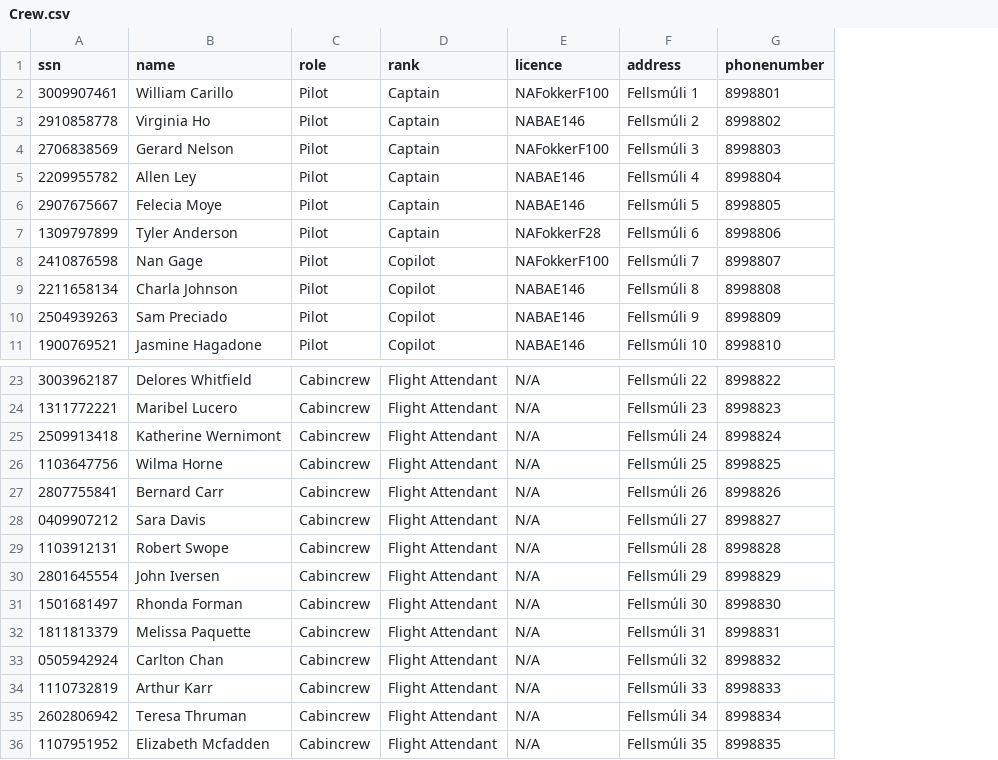
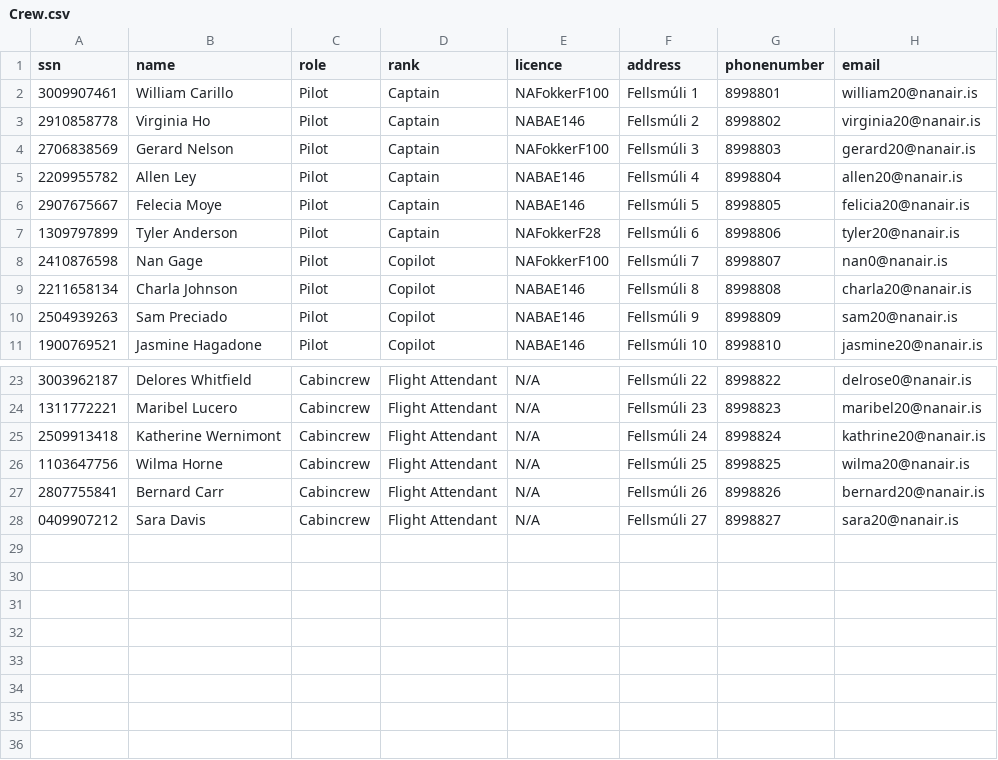
Before and after one commit to helenaj18/Dagb-k, a CSV file: UPDATEDSTUDENTDATA/Crew.csv, drawn as a sheet; only a part is shown, gaps mark what is left out; removed rows and columns are numbered as before the commit, all else as after; the diff names each change by its address in the sheet, - before the commit and + after, or states it on an @@ line.

Commit message:
emails added to crew

```diff
--- a/UPDATEDSTUDENTDATA/Crew.csv
+++ b/UPDATEDSTUDENTDATA/Crew.csv
+column H (email), rows 2-11: william20@nanair.is | virginia20@nanair.is | gerard20@nanair.is | allen20@nanair.is | felicia20@nanair.is | tyler20@nanair.is | nan0@nanair.is | charla20@nanair.is | sam20@nanair.is | jasmine20@nanair.is; rows 23-28: delrose0@nanair.is | maribel20@nanair.is | kathrine20@nanair.is | wilma20@nanair.is | bernard20@nanair.is | sara20@nanair.is
-row 29: 1103912131 | Robert Swope | Cabincrew | Flight Attendant | N/A | Fellsmúli 28 | 8998828
-row 30: 2801645554 | John Iversen | Cabincrew | Flight Attendant | N/A | Fellsmúli 29 | 8998829
-row 31: 1501681497 | Rhonda Forman | Cabincrew | Flight Attendant | N/A | Fellsmúli 30 | 8998830
-row 32: 1811813379 | Melissa Paquette | Cabincrew | Flight Attendant | N/A | Fellsmúli 31 | 8998831
-row 33: 0505942924 | Carlton Chan | Cabincrew | Flight Attendant | N/A | Fellsmúli 32 | 8998832
-row 34: 1110732819 | Arthur Karr | Cabincrew | Flight Attendant | N/A | Fellsmúli 33 | 8998833
-row 35: 2602806942 | Teresa Thruman | Cabincrew | Flight Attendant | N/A | Fellsmúli 34 | 8998834
-row 36: 1107951952 | Elizabeth Mcfadden | Cabincrew | Flight Attendant | N/A | Fellsmúli 35 | 8998835
```
